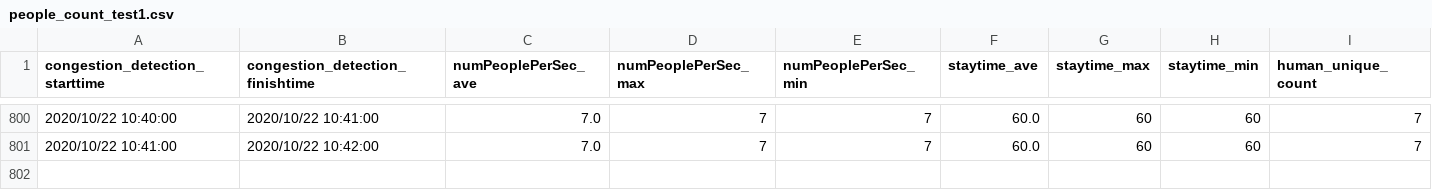
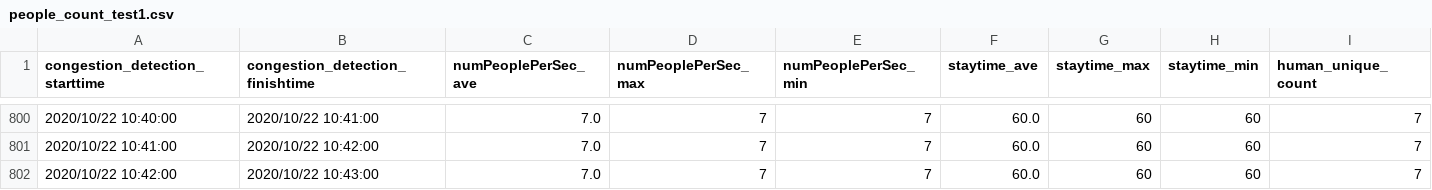
Before and after one commit to kndkzyk/kndkzyk.github.io, a CSV file: test1/data/people_count_test1.csv, drawn as a sheet; only a part is shown, gaps mark what is left out; the diff names each change by its address in the sheet, - before the commit and + after, or states it on an @@ line.

Commit message:
"CongestionStatus"

```diff
--- a/test1/data/people_count_test1.csv
+++ b/test1/data/people_count_test1.csv
+row 802: 2020/10/22 10:42:00 | 2020/10/22 10:43:00 | 7.0 | 7 | 7 | 60.0 | 60 | 60 | 7
```
Also changed, not shown: 1 other file.
